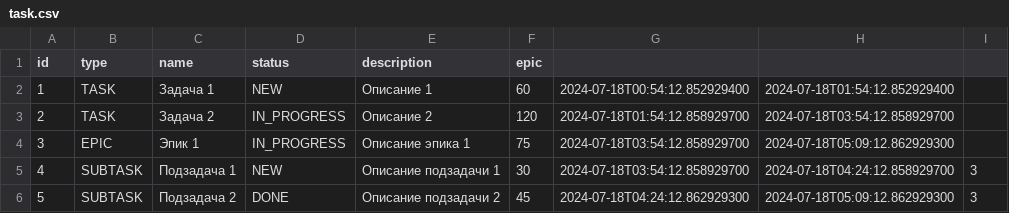
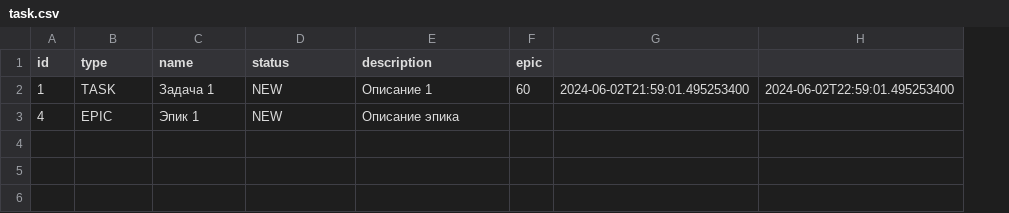
Before and after one commit to IosifK/java-kanban, a CSV file: resources/task.csv, drawn as a sheet; removed rows and columns are numbered as before the commit, all else as after; the diff names each change by its address in the sheet, - before the commit and + after, or states it on an @@ line.

```diff
--- a/resources/task.csv
+++ b/resources/task.csv
-column G, row 2: 2024-07-18T00:54:12.852929400; row 5: 2024-07-18T03:54:12.858929700
-column H, row 2: 2024-07-18T01:54:12.852929400; row 5: 2024-07-18T04:24:12.858929700
-column I, row 5: 3
+column G, row 2: 2024-06-02T21:59:01.495253400
+column H, row 2: 2024-06-02T22:59:01.495253400
-row 3: 2 | TASK | Задача 2 | IN_PROGRESS | Описание 2 | 120 | 2024-07-18T01:54:12.858929700 | 2024-07-18T03:54:12.858929700
-row 4: 3 | EPIC | Эпик 1 | IN_PROGRESS | Описание эпика 1 | 75 | 2024-07-18T03:54:12.858929700 | 2024-07-18T05:09:12.862929300
-B3 (type): SUBTASK
+B3 (type): EPIC
-C3 (name): Подзадача 1
+C3 (name): Эпик 1
-E3 (description): Описание подзадачи 1
+E3 (description): Описание эпика
-F3 (epic): 30
+F3 (epic): (empty)
-row 6: 5 | SUBTASK | Подзадача 2 | DONE | Описание подзадачи 2 | 45 | 2024-07-18T04:24:12.862929300 | 2024-07-18T05:09:12.862929300 | 3
```
Also changed, not shown: 18 other files.
